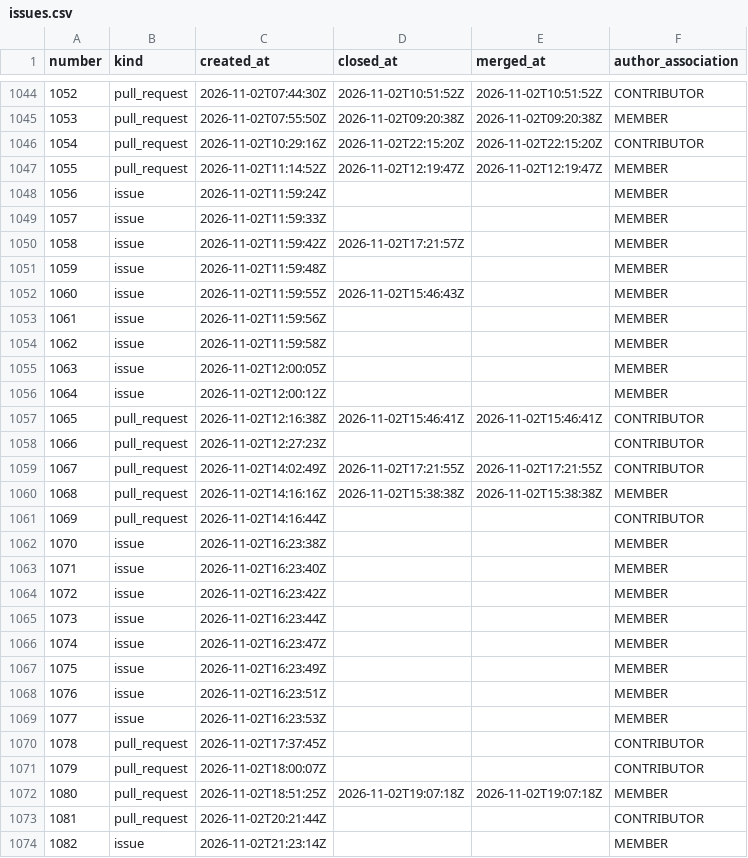
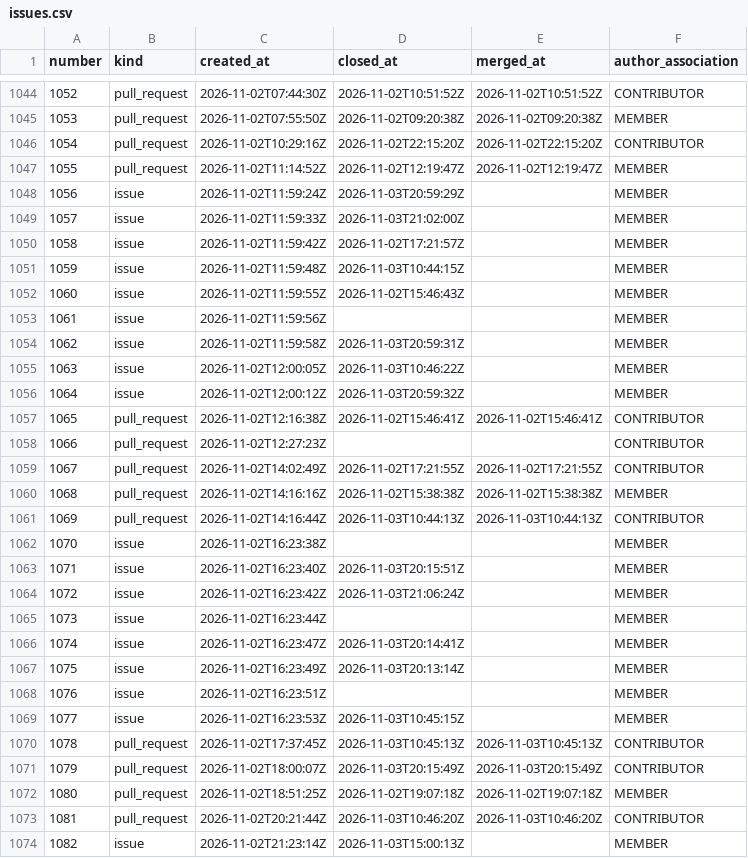
Before and after one commit to exmergo/github-repo-analytics, a CSV file: exmergo/dex/signals/issues.csv, drawn as a sheet; only a part is shown, gaps mark what is left out; the diff covers the shown part only.

```diff
--- a/exmergo/dex/signals/issues.csv
+++ b/exmergo/dex/signals/issues.csv
@@ -1047,11 +1047,11 @@ number,kind,created_at,closed_at,merged_at,author_association
 1055,pull_request,2026-11-02T11:14:52Z,2026-11-02T12:19:47Z,2026-11-02T12:19:47Z,MEMBER
-1056,issue,2026-11-02T11:59:24Z,,,MEMBER
-1057,issue,2026-11-02T11:59:33Z,,,MEMBER
+1056,issue,2026-11-02T11:59:24Z,2026-11-03T20:59:29Z,,MEMBER
+1057,issue,2026-11-02T11:59:33Z,2026-11-03T21:02:00Z,,MEMBER
 1058,issue,2026-11-02T11:59:42Z,2026-11-02T17:21:57Z,,MEMBER
-1059,issue,2026-11-02T11:59:48Z,,,MEMBER
+1059,issue,2026-11-02T11:59:48Z,2026-11-03T10:44:15Z,,MEMBER
 1060,issue,2026-11-02T11:59:55Z,2026-11-02T15:46:43Z,,MEMBER
 1061,issue,2026-11-02T11:59:56Z,,,MEMBER
-1062,issue,2026-11-02T11:59:58Z,,,MEMBER
-1063,issue,2026-11-02T12:00:05Z,,,MEMBER
-1064,issue,2026-11-02T12:00:12Z,,,MEMBER
+1062,issue,2026-11-02T11:59:58Z,2026-11-03T20:59:31Z,,MEMBER
+1063,issue,2026-11-02T12:00:05Z,2026-11-03T10:46:22Z,,MEMBER
+1064,issue,2026-11-02T12:00:12Z,2026-11-03T20:59:32Z,,MEMBER
 1065,pull_request,2026-11-02T12:16:38Z,2026-11-02T15:46:41Z,2026-11-02T15:46:41Z,CONTRIBUTOR
@@ -1060,15 +1060,15 @@ number,kind,created_at,closed_at,merged_at,author_association
 1068,pull_request,2026-11-02T14:16:16Z,2026-11-02T15:38:38Z,2026-11-02T15:38:38Z,MEMBER
-1069,pull_request,2026-11-02T14:16:44Z,,,CONTRIBUTOR
+1069,pull_request,2026-11-02T14:16:44Z,2026-11-03T10:44:13Z,2026-11-03T10:44:13Z,CONTRIBUTOR
 1070,issue,2026-11-02T16:23:38Z,,,MEMBER
-1071,issue,2026-11-02T16:23:40Z,,,MEMBER
-1072,issue,2026-11-02T16:23:42Z,,,MEMBER
+1071,issue,2026-11-02T16:23:40Z,2026-11-03T20:15:51Z,,MEMBER
+1072,issue,2026-11-02T16:23:42Z,2026-11-03T21:06:24Z,,MEMBER
 1073,issue,2026-11-02T16:23:44Z,,,MEMBER
-1074,issue,2026-11-02T16:23:47Z,,,MEMBER
-1075,issue,2026-11-02T16:23:49Z,,,MEMBER
+1074,issue,2026-11-02T16:23:47Z,2026-11-03T20:14:41Z,,MEMBER
+1075,issue,2026-11-02T16:23:49Z,2026-11-03T20:13:14Z,,MEMBER
 1076,issue,2026-11-02T16:23:51Z,,,MEMBER
-1077,issue,2026-11-02T16:23:53Z,,,MEMBER
-1078,pull_request,2026-11-02T17:37:45Z,,,CONTRIBUTOR
-1079,pull_request,2026-11-02T18:00:07Z,,,CONTRIBUTOR
+1077,issue,2026-11-02T16:23:53Z,2026-11-03T10:45:15Z,,MEMBER
+1078,pull_request,2026-11-02T17:37:45Z,2026-11-03T10:45:13Z,2026-11-03T10:45:13Z,CONTRIBUTOR
+1079,pull_request,2026-11-02T18:00:07Z,2026-11-03T20:15:49Z,2026-11-03T20:15:49Z,CONTRIBUTOR
 1080,pull_request,2026-11-02T18:51:25Z,2026-11-02T19:07:18Z,2026-11-02T19:07:18Z,MEMBER
-1081,pull_request,2026-11-02T20:21:44Z,,,CONTRIBUTOR
-1082,issue,2026-11-02T21:23:14Z,,,MEMBER
+1081,pull_request,2026-11-02T20:21:44Z,2026-11-03T10:46:20Z,2026-11-03T10:46:20Z,CONTRIBUTOR
+1082,issue,2026-11-02T21:23:14Z,2026-11-03T15:00:13Z,,MEMBER
```
Also changed, not shown: 11 added rows and 3 edited cells elsewhere in this file, exmergo/dex/ghrs-data/forks.csv, exmergo/dex/ghrs-data/stargazers.csv, 11 other files.
